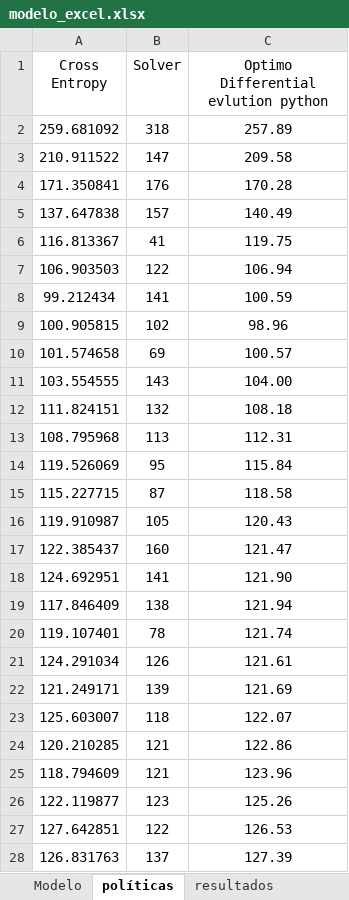
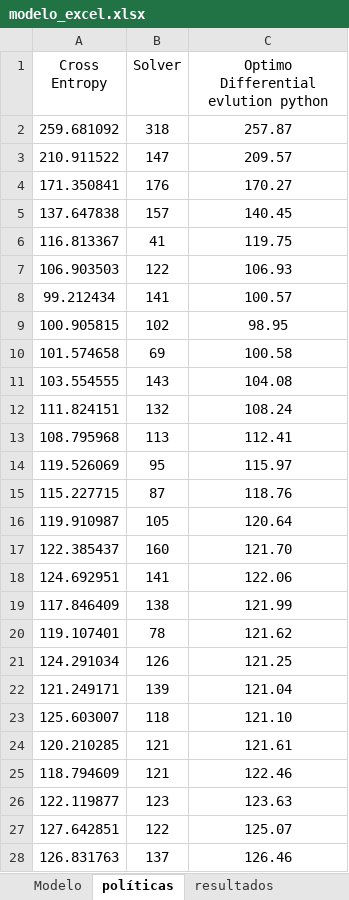
Before and after one commit to juancamiloespana/RL_DS_dynamic, an Excel workbook: RL_DS/utils/modelo_excel.xlsx, sheet políticas, drawn as a sheet; only a part is shown; values as stored, in another font and other column widths than the file's, no borders; the diff covers the shown part only; the diff names each change by its address in the sheet, - before the commit and + after, or states it on an @@ line.

```diff
--- a/RL_DS/utils/modelo_excel.xlsx (sheet políticas)
+++ b/RL_DS/utils/modelo_excel.xlsx (sheet políticas)
-C2: 257.89
+C2: 257.87
-C3: 209.58
+C3: 209.57
-C4: 170.28
+C4: 170.27
-C5: 140.49
+C5: 140.45
-C7: 106.94
+C7: 106.93
-C8: 100.59
+C8: 100.57
-C9: 98.96
+C9: 98.95
-C10: 100.57
+C10: 100.58
-C11: 104.00
+C11: 104.08
-C12: 108.18
+C12: 108.24
-C13: 112.31
+C13: 112.41
-C14: 115.84
+C14: 115.97
-C15: 118.58
+C15: 118.76
-C16: 120.43
+C16: 120.64
-C17: 121.47
+C17: 121.70
-C18: 121.90
+C18: 122.06
-C19: 121.94
+C19: 121.99
-C20: 121.74
+C20: 121.62
-C21: 121.61
+C21: 121.25
-C22: 121.69
+C22: 121.04
-C23: 122.07
+C23: 121.10
-C24: 122.86
+C24: 121.61
-C25: 123.96
+C25: 122.46
-C26: 125.26
+C26: 123.63
-C27: 126.53
+C27: 125.07
-C28: 127.39
+C28: 126.46
```
Also changed, not shown: 15 edited cells elsewhere in this sheet, sheet Modelo, sheet resultados, 2 other files.
